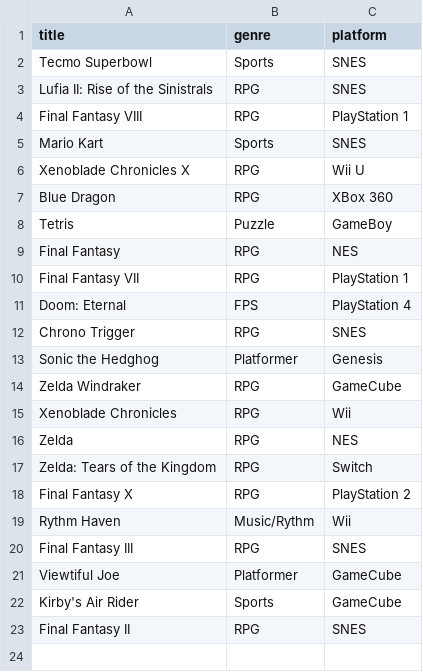
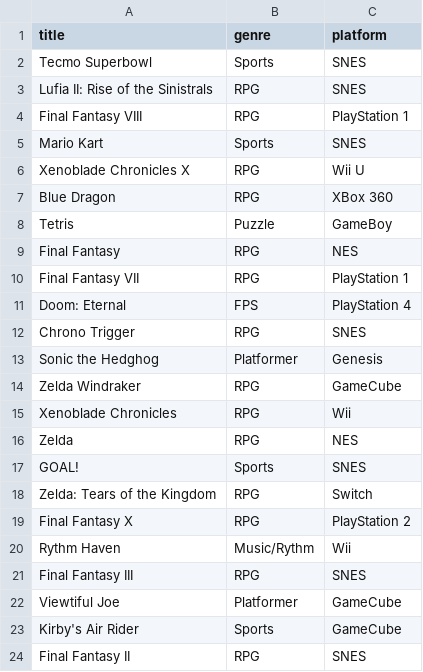
Before and after one commit to gainax2k1/games_db, a CSV file: gamesdb.csv, drawn as a sheet; the diff names each change by its address in the sheet, - before the commit and + after, or states it on an @@ line.

```diff
--- a/gamesdb.csv
+++ b/gamesdb.csv
+row 17: GOAL! | Sports | SNES
```
Also changed, not shown: 2 other files.
